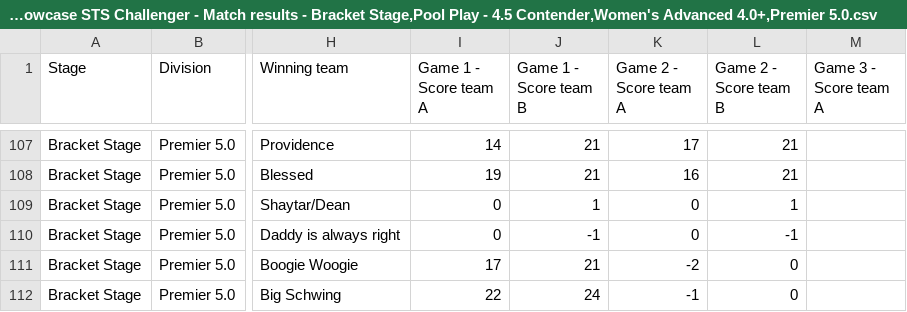
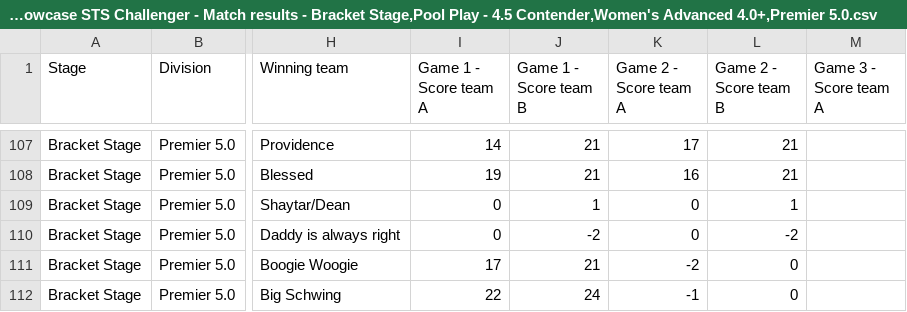
Before and after one commit to USAR-Rankings/rankings_model, a CSV file: Tourney Results/Manual Downloads/AZR Southwest Showcase STS Challenger - Match results - Bracket Stage,Pool Play - 4.5 Contender,Women's Advanced 4.0+,Premier 5.0.csv, drawn as a sheet; only a part is shown, gaps mark what is left out; the diff names each change by its address in the sheet, - before the commit and + after, or states it on an @@ line.

Commit message:
Kieran reported forfeit matches where no one asked him to play and to remove those from the rankings; overwrote those scores to be injury forfeit -2 instead

```diff
--- a/Tourney Results/Manual Downloads/AZR Southwest Showcase STS Challenger - Match results - Bracket Stage,Pool Play - 4.5 Contender,Women's Advanced 4.0+,Premier 5.0.csv
+++ b/Tourney Results/Manual Downloads/AZR Southwest Showcase STS Challenger - Match results - Bracket Stage,Pool Play - 4.5 Contender,Women's Advanced 4.0+,Premier 5.0.csv
-J110 (Game 1 - Score team B): -1
+J110 (Game 1 - Score team B): -2
-L110 (Game 2 - Score team B): -1
+L110 (Game 2 - Score team B): -2
```
Also changed, not shown: Tourney Results/Manual Downloads/ERS Championship 2024 - Match results.csv, 1 other file.
